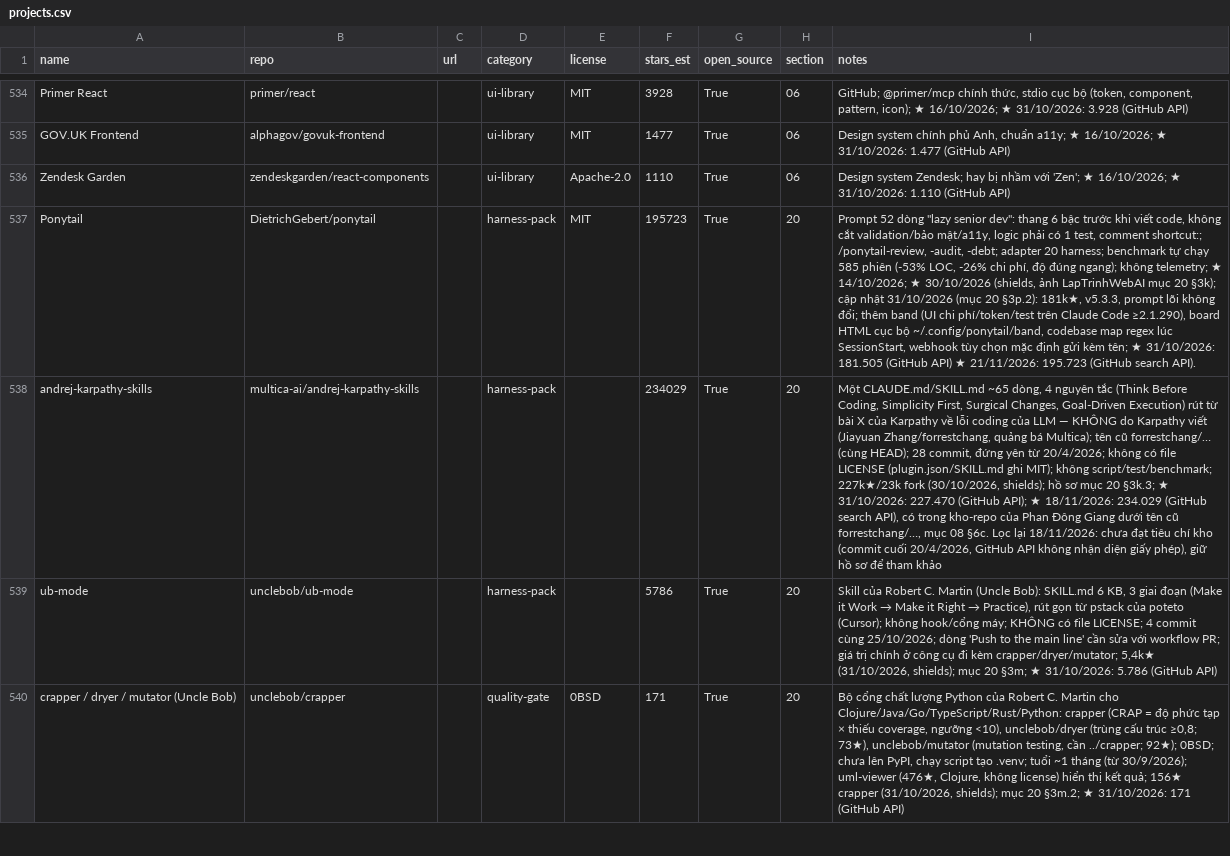
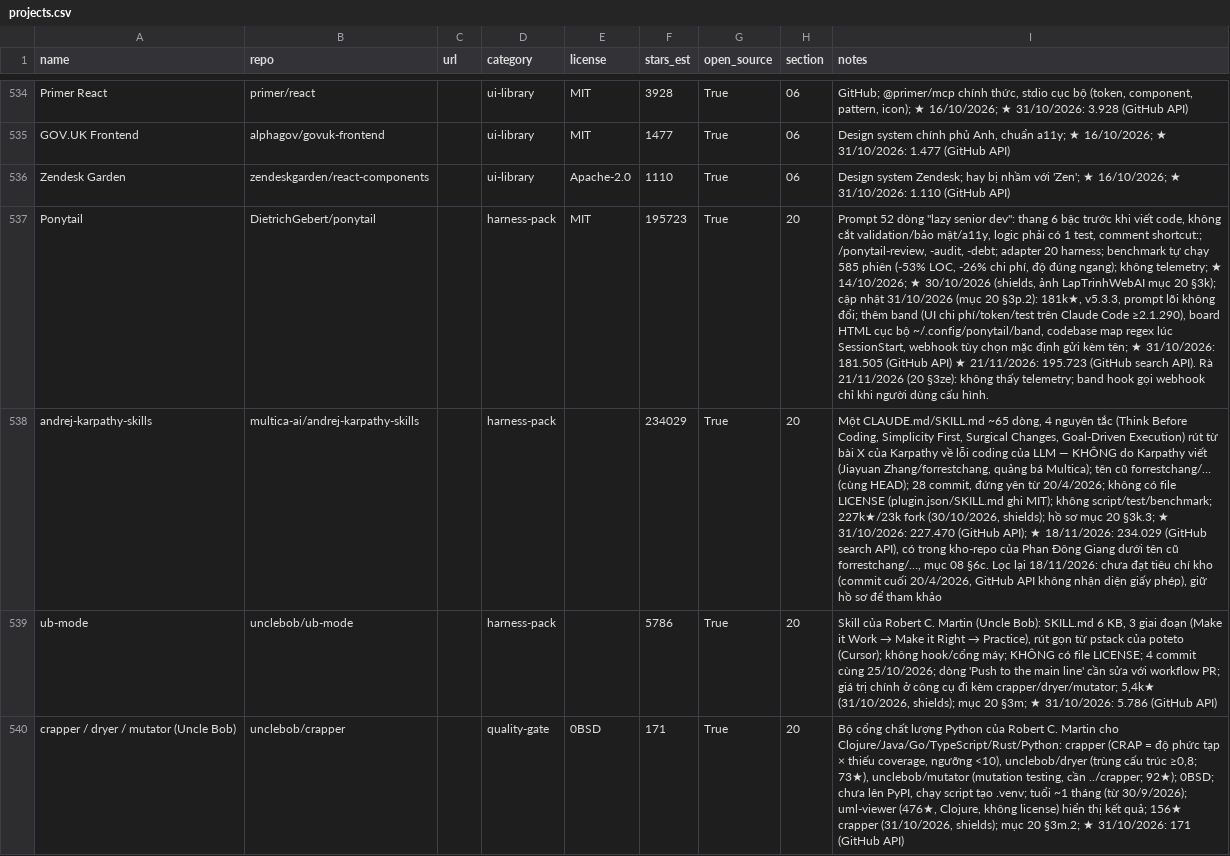
Before and after one commit to seeker19110/stored, a CSV file: data/projects.csv, drawn as a sheet; only a part is shown, gaps mark what is left out; the diff covers the shown part only; the diff names each change by its address in the sheet, - before the commit and + after, or states it on an @@ line.

```diff
--- a/data/projects.csv
+++ b/data/projects.csv
-I537 (notes): …search API).
+I537 (notes): …search API). Rà 21/11/2026 (20 §3ze): không thấy telemetry; band hook gọi webhook chỉ khi người dùng cấu hình.
```
Also changed, not shown: 6 edited cells elsewhere in this file, 3 other files.
